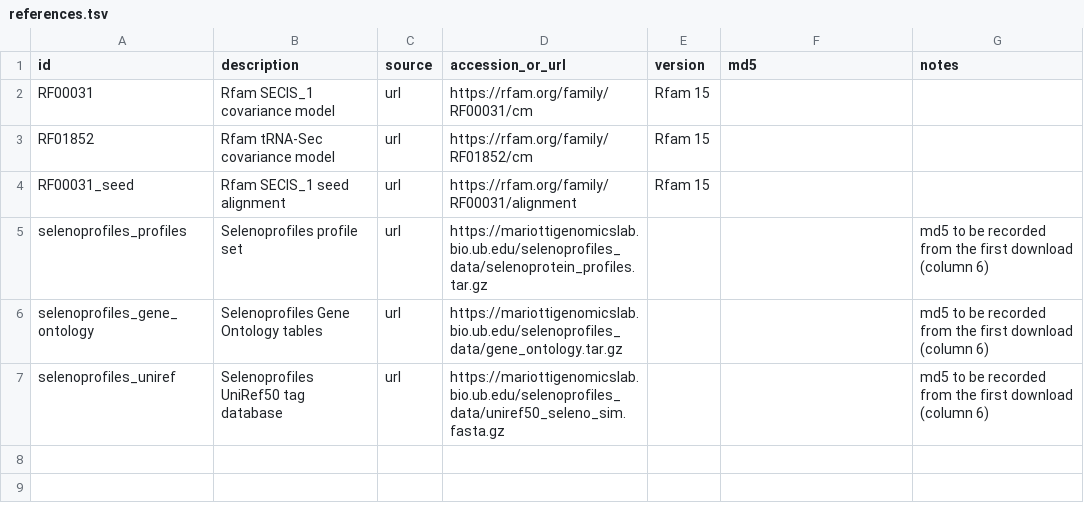
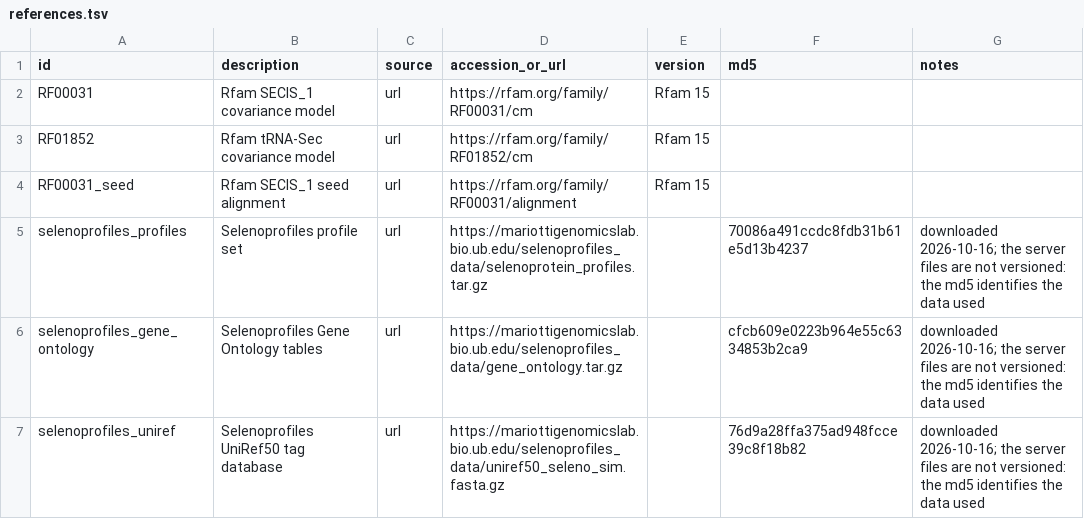
Before and after one commit to oist/LuscombeU_Oikopleura_Selenoproteins, a TSV file: config/references.tsv, drawn as a sheet.

```diff
--- a/config/references.tsv
+++ b/config/references.tsv
@@ -4,4 +4,4 @@ RF01852	Rfam tRNA-Sec covariance model	url	https://rfam.org/family/RF01852/cm	Rf
 RF00031_seed	Rfam SECIS_1 seed alignment	url	https://rfam.org/family/RF00031/alignment	Rfam 15		
-selenoprofiles_profiles	Selenoprofiles profile set	url	https://mariottigenomicslab.bio.ub.edu/selenoprofiles_data/selenoprotein_profiles.tar.gz			md5 to be recorded from the first download (column 6)
-selenoprofiles_gene_ontology	Selenoprofiles Gene Ontology tables	url	https://mariottigenomicslab.bio.ub.edu/selenoprofiles_data/gene_ontology.tar.gz			md5 to be recorded from the first download (column 6)
-selenoprofiles_uniref	Selenoprofiles UniRef50 tag database	url	https://mariottigenomicslab.bio.ub.edu/selenoprofiles_data/uniref50_seleno_sim.fasta.gz			md5 to be recorded from the first download (column 6)
+selenoprofiles_profiles	Selenoprofiles profile set	url	https://mariottigenomicslab.bio.ub.edu/selenoprofiles_data/selenoprotein_profiles.tar.gz		70086a491ccdc8fdb31b61e5d13b4237	downloaded 2026-10-16; the server files are not versioned: the md5 identifies the data used
+selenoprofiles_gene_ontology	Selenoprofiles Gene Ontology tables	url	https://mariottigenomicslab.bio.ub.edu/selenoprofiles_data/gene_ontology.tar.gz		cfcb609e0223b964e55c6334853b2ca9	downloaded 2026-10-16; the server files are not versioned: the md5 identifies the data used
+selenoprofiles_uniref	Selenoprofiles UniRef50 tag database	url	https://mariottigenomicslab.bio.ub.edu/selenoprofiles_data/uniref50_seleno_sim.fasta.gz		76d9a28ffa375ad948fcce39c8f18b82	downloaded 2026-10-16; the server files are not versioned: the md5 identifies the data used
```
